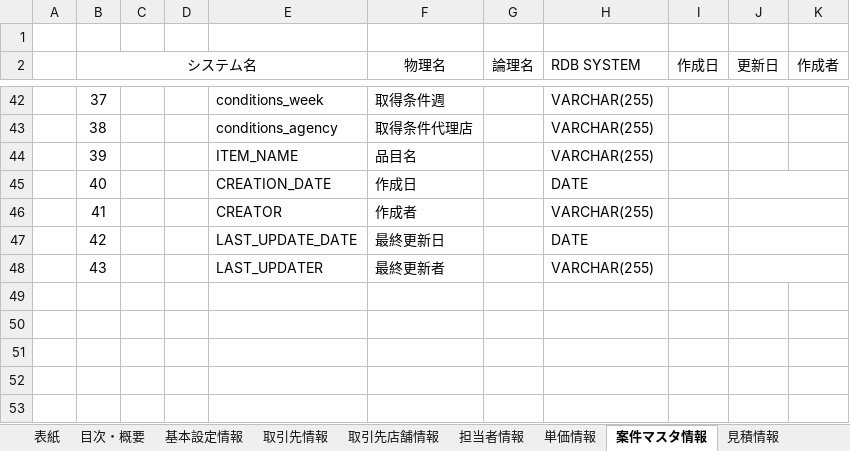
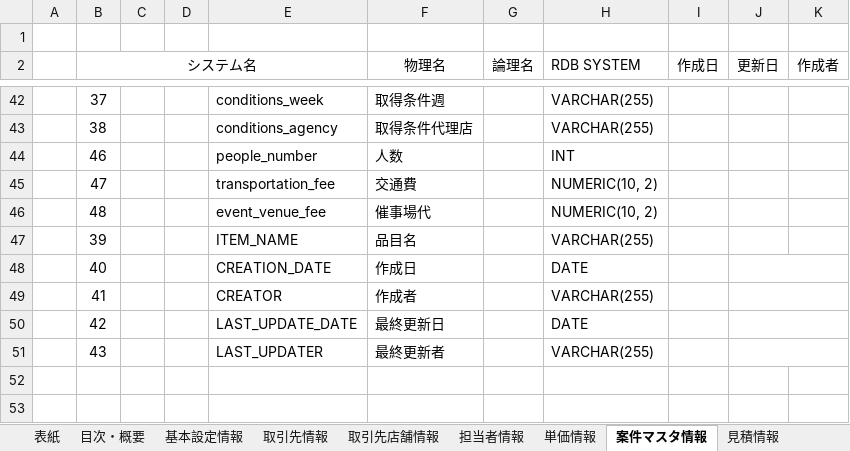
Before and after one commit to zhanghuya/ans_client, an Excel workbook: ansteypeファイル/DB設計 テーブル定義書.xlsx, sheet 案件マスタ情報, drawn as a sheet; only a part is shown, gaps mark what is left out; the shorter side is filled out with more unchanged rows; values as stored, in another font and other column widths than the file's, no borders; the diff names each change by its address in the sheet, - before the commit and + after, or states it on an @@ line.

```diff
--- a/ansteypeファイル/DB設計 テーブル定義書.xlsx (sheet 案件マスタ情報)
+++ b/ansteypeファイル/DB設計 テーブル定義書.xlsx (sheet 案件マスタ情報)
+row 44:  | 46 |  |  | people_number | 人数 |  | INT
+row 45:  | 47 |  |  | transportation_fee | 交通費 |  | NUMERIC(10, 2)
+row 46:  | 48 |  |  | event_venue_fee | 催事場代 |  | NUMERIC(10, 2)
```
Also changed, not shown: sheet 見積情報, sheet 見積作成請求情報, sheet 請求情報一時保存, 1 other file.
